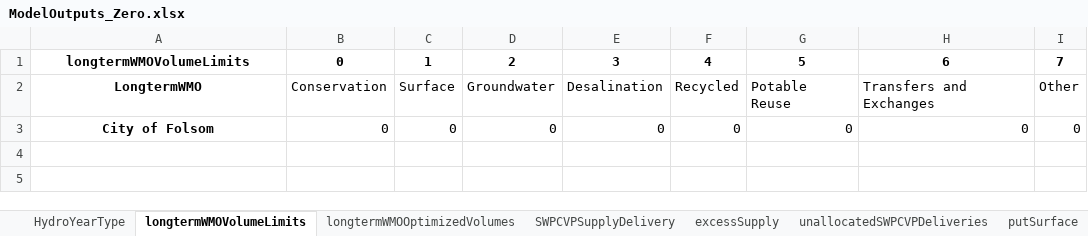
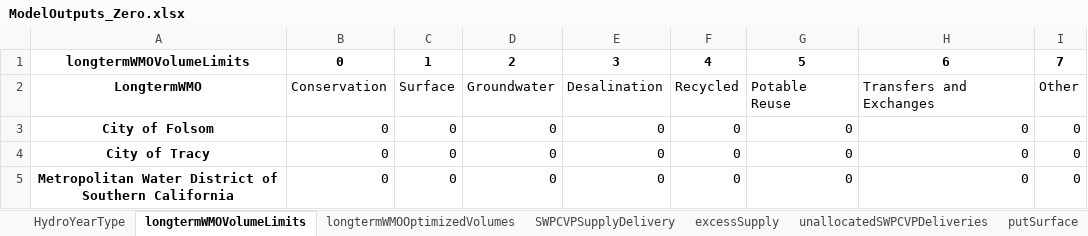
Before and after one commit to dayamuralidharan/California-Urban-Water-Management-Economic-Tool, an Excel workbook: CaUWMET/src/outputData/ModelOutputs_Zero.xlsx, sheet longtermWMOVolumeLimits, drawn as a sheet; values as stored, in another font and other column widths than the file's, no borders; the diff names each change by its address in the sheet, - before the commit and + after, or states it on an @@ line.

```diff
--- a/CaUWMET/src/outputData/ModelOutputs_Zero.xlsx (sheet longtermWMOVolumeLimits)
+++ b/CaUWMET/src/outputData/ModelOutputs_Zero.xlsx (sheet longtermWMOVolumeLimits)
+row 4: City of Tracy | 0 | 0 | 0 | 0 | 0 | 0 | 0 | 0
+row 5: Metropolitan Water District of Southern California | 0 | 0 | 0 | 0 | 0 | 0 | 0 | 0
```
Also changed, not shown: sheet plotData, sheet waterTreatmentCost, sheet totalAnnualCost, sheet distributionCost, sheet totalReliabilityMgmtCost, sheet longtermWMOOptimizedVolumes, 25 more sheets, CaUWMET/src/inputData/CaUWMETInputData.xlsx, CaUWMET/src/outputData/ModelOutputs_Optimal.xlsx, 4 other files.
